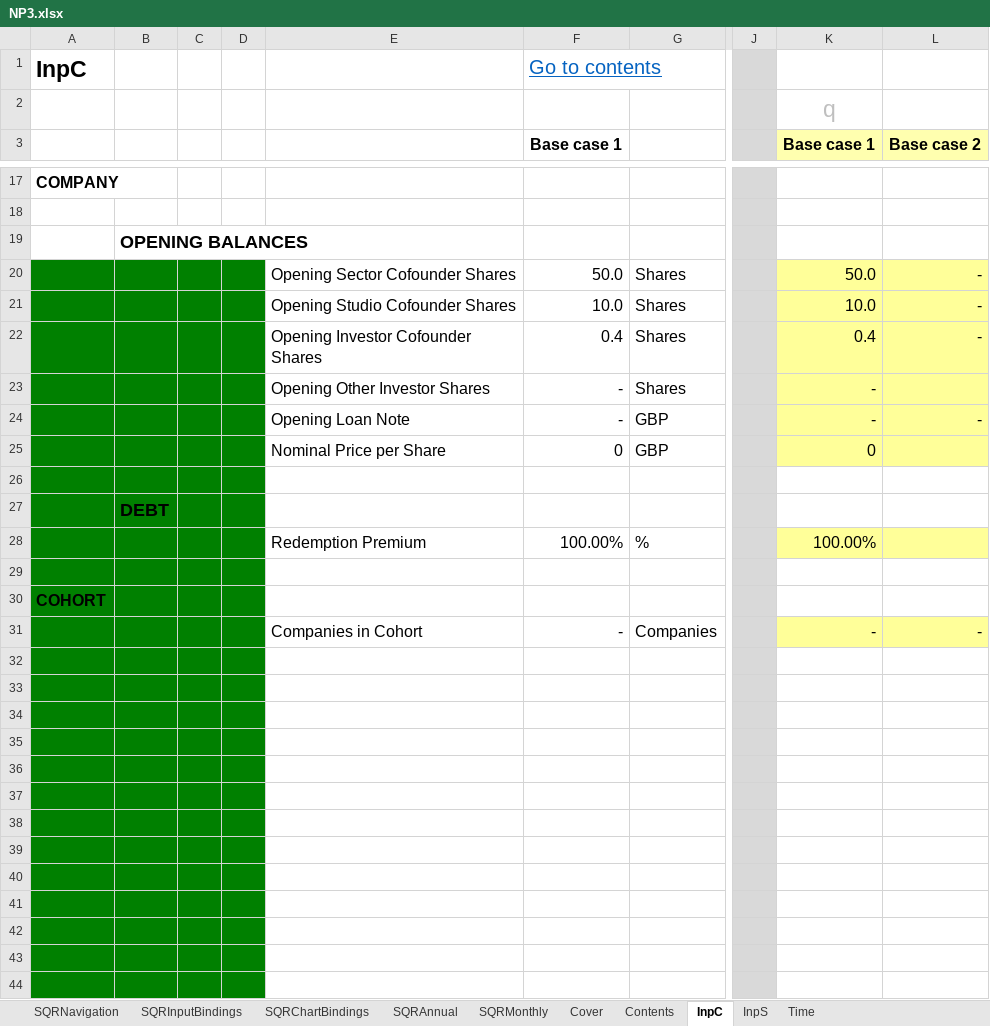
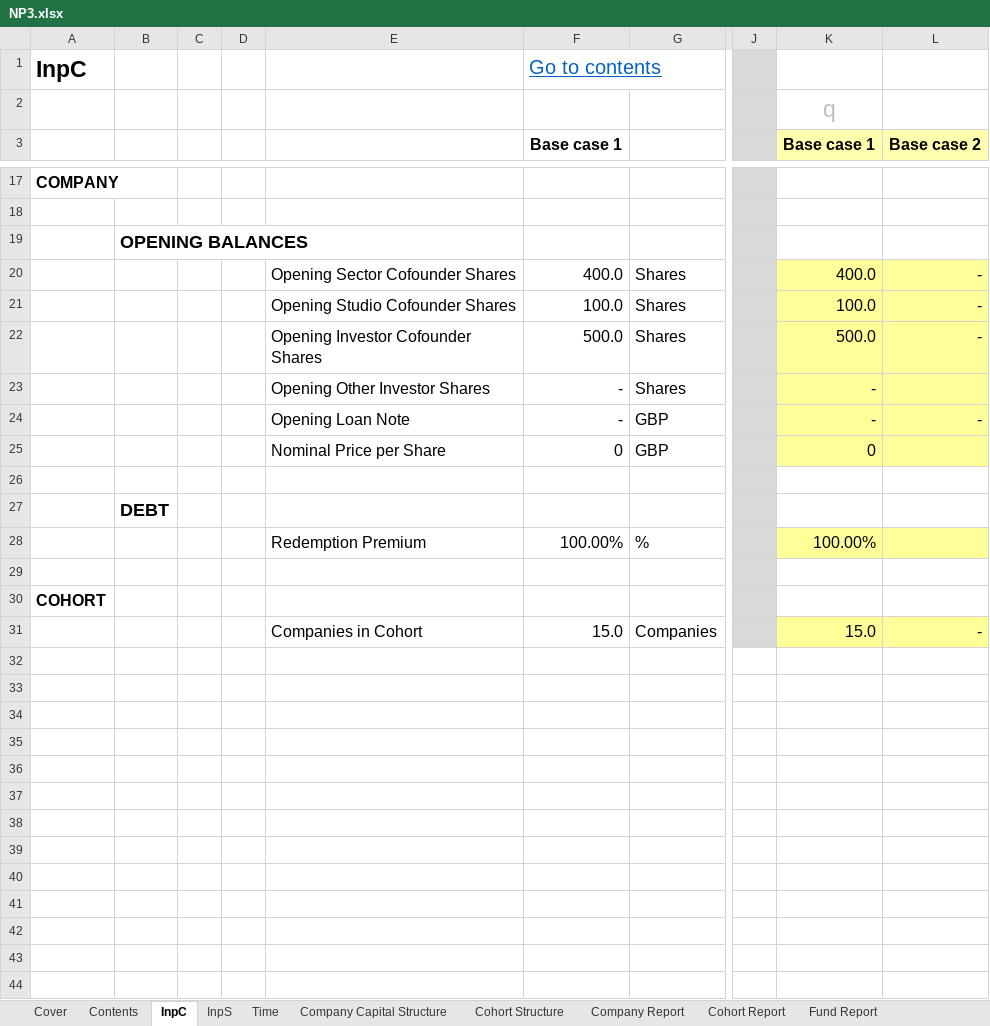
Before and after one commit to AndyDavo/Financial-Models, an Excel workbook: NP3/NP3.xlsx, sheet InpC, drawn as a sheet; only a part is shown, gaps mark what is left out; values as stored, in another font and other column widths than the file's, no borders; conditional formats not drawn; rows hold the shown columns only; the diff covers the shown part only; the diff names each change by its address in the sheet, - before the commit and + after, or states it on an @@ line.

```diff
--- a/NP3/NP3.xlsx (sheet InpC)
+++ b/NP3/NP3.xlsx (sheet InpC)
-sheet tab: SQRNavigation
-sheet tab: SQRInputBindings
-sheet tab: SQRChartBindings
-sheet tab: SQRAnnual
-sheet tab: SQRMonthly
-A20:D31 fill: #008000
+A20:D31 fill: none
-F20 (Base case 1): 50.0
+F20 (Base case 1): 400.0
-K20 (Base case 1): 50.0
+K20 (Base case 1): 400.0
-F21 (Base case 1): 10.0
+F21 (Base case 1): 100.0
-K21 (Base case 1): 10.0
+K21 (Base case 1): 100.0
-F22 (Base case 1): 0.4
+F22 (Base case 1): 500.0
-K22 (Base case 1): 0.4
+K22 (Base case 1): 500.0
-F31 (Base case 1): -
+F31 (Base case 1): 15.0
-K31 (Base case 1): -
+K31 (Base case 1): 15.0
-row 32: (empty)
-row 33: (empty)
-row 34: (empty)
-row 35: (empty)
-row 36: (empty)
-row 37: (empty)
-row 38: (empty)
-row 39: (empty)
-row 40: (empty)
-row 41: (empty)
-row 42: (empty)
-row 43: (empty)
-row 44: (empty)
```
Also changed, not shown: 36 removed rows elsewhere in this sheet, sheet Company Capital Structure, sheet Company Report, sheet Cohort Structure, sheet Cohort Report, sheet Output, formulas that keep their value, 8 other files.
